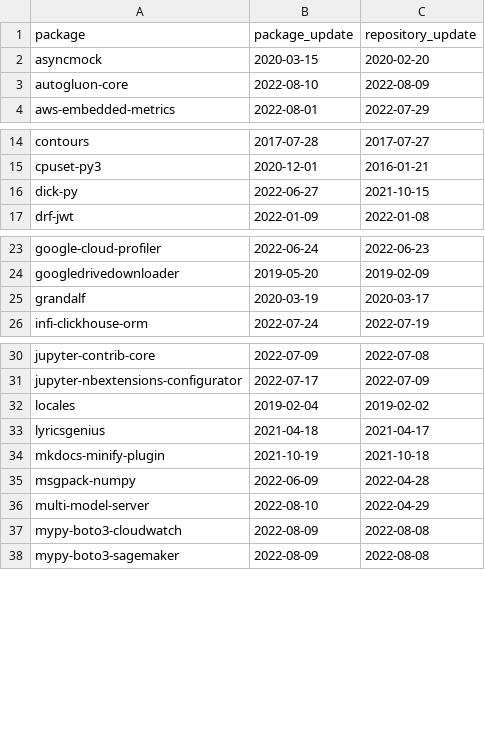
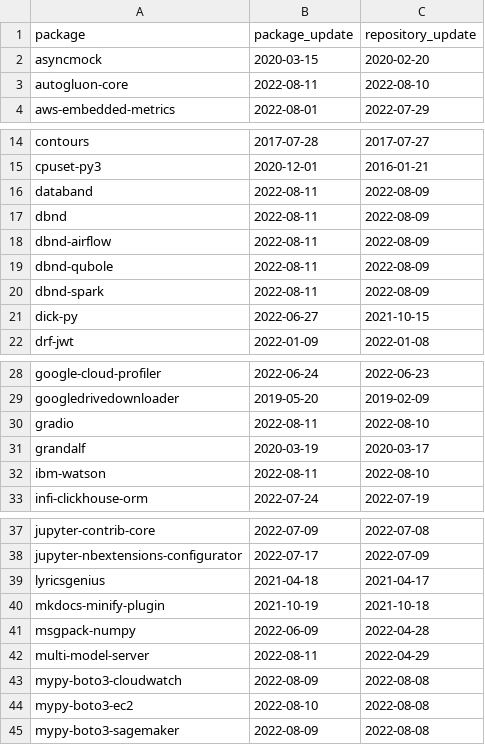
Before and after one commit to trickest/packages, a CSV file: pypi/suspicious_updates.csv, drawn as a sheet; only a part is shown, gaps mark what is left out; the diff covers the shown part only.

```diff
--- a/pypi/suspicious_updates.csv
+++ b/pypi/suspicious_updates.csv
@@ -2,3 +2,3 @@ package,package_update,repository_update
 asyncmock,2020-03-15,2020-02-20
-autogluon-core,2022-08-10,2022-08-09
+autogluon-core,2022-08-11,2022-08-10
 aws-embedded-metrics,2022-08-01,2022-07-29
@@ -15,2 +15,7 @@ contours,2017-07-28,2017-07-27
 cpuset-py3,2020-12-01,2016-01-21
+databand,2022-08-11,2022-08-09
+dbnd,2022-08-11,2022-08-09
+dbnd-airflow,2022-08-11,2022-08-09
+dbnd-qubole,2022-08-11,2022-08-09
+dbnd-spark,2022-08-11,2022-08-09
 dick-py,2022-06-27,2021-10-15
@@ -24,3 +29,5 @@ google-cloud-profiler,2022-06-24,2022-06-23
 googledrivedownloader,2019-05-20,2019-02-09
+gradio,2022-08-11,2022-08-10
 grandalf,2020-03-19,2020-03-17
+ibm-watson,2022-08-11,2022-08-10
 infi-clickhouse-orm,2022-07-24,2022-07-19
@@ -31,3 +38,2 @@ jupyter-contrib-core,2022-07-09,2022-07-08
 jupyter-nbextensions-configurator,2022-07-17,2022-07-09
-locales,2019-02-04,2019-02-02
 lyricsgenius,2021-04-18,2021-04-17
@@ -35,4 +41,5 @@ mkdocs-minify-plugin,2021-10-19,2021-10-18
 msgpack-numpy,2022-06-09,2022-04-28
-multi-model-server,2022-08-10,2022-04-29
+multi-model-server,2022-08-11,2022-04-29
 mypy-boto3-cloudwatch,2022-08-09,2022-08-08
+mypy-boto3-ec2,2022-08-10,2022-08-08
 mypy-boto3-sagemaker,2022-08-09,2022-08-08
```
Also changed, not shown: 2 edited cells elsewhere in this file, pypi/broken_urls.csv, 1 other file.
